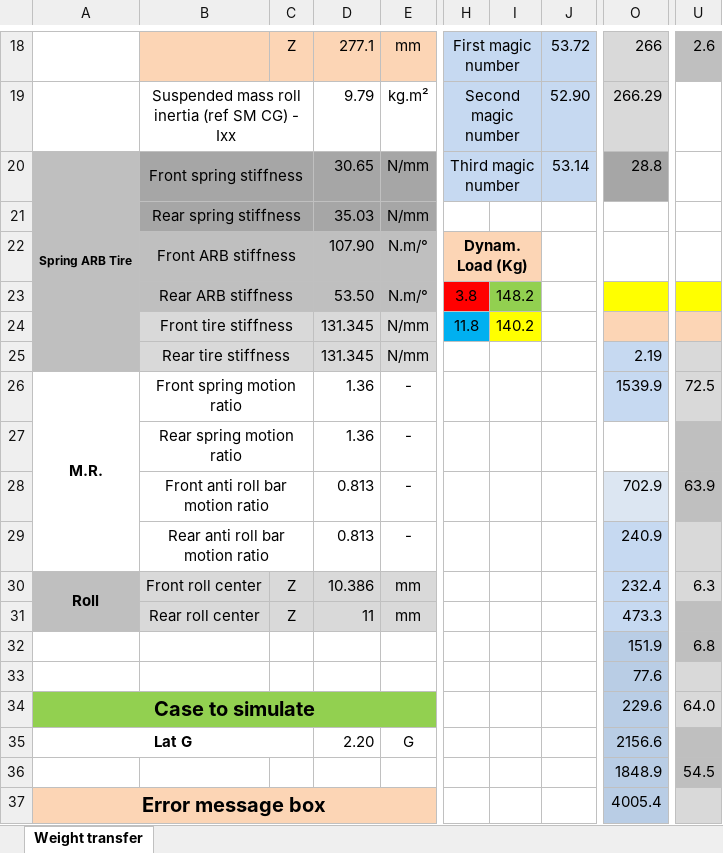
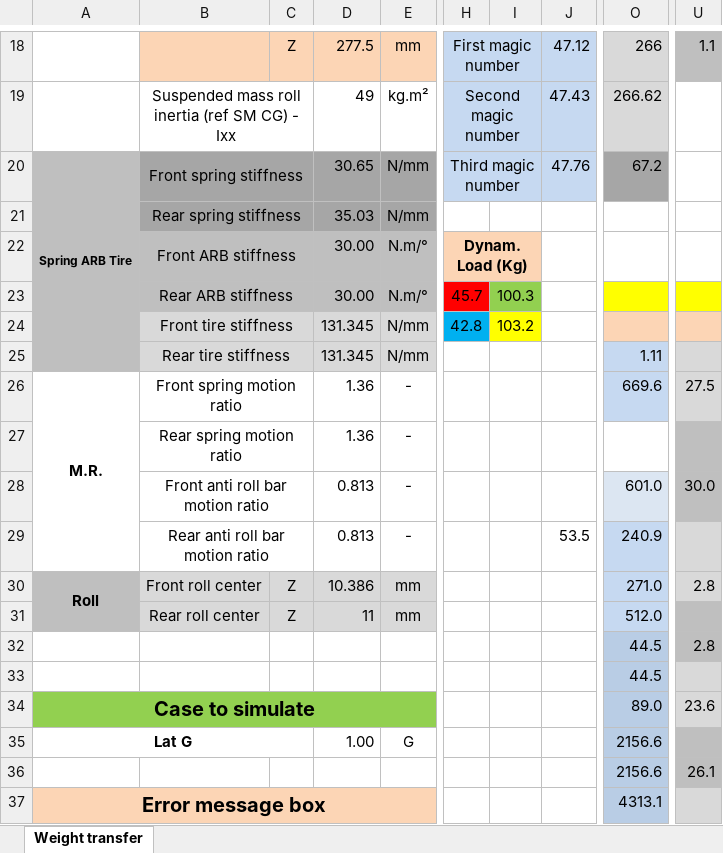
Before and after one commit to eraumotorsports/YawMoment, an Excel workbook: WT_YMD.xlsx, sheet Weight transfer, drawn as a sheet; only a part is shown, gaps mark what is left out; values as stored, in another font and other column widths than the file's, no borders; charts and pictures not drawn; the diff covers the shown part only; the diff names each change by its address in the sheet, - before the commit and + after, or states it on an @@ line.

```diff
--- a/WT_YMD.xlsx (sheet Weight transfer)
+++ b/WT_YMD.xlsx (sheet Weight transfer)
-D18: 277.1
+D18: 277.5
-J18: 53.72
+J18: 47.12
-U18: 2.6
+U18: 1.1
-D19: 9.79
+D19: 49
-J19: 52.90
+J19: 47.43
-O19: 266.29
+O19: 266.62
-J20: 53.14
+J20: 47.76
-O20: 28.8
+O20: 67.2
-D22: 107.90
+D22: 30.00
-D23: 53.50
+D23: 30.00
-H23: 3.8
+H23: 45.7
-I23: 148.2
+I23: 100.3
-H24: 11.8
+H24: 42.8
-I24: 140.2
+I24: 103.2
-O25: 2.19
+O25: 1.11
-O26: 1539.9
+O26: 669.6
-U26: 72.5
+U26: 27.5
-O28: 702.9
+O28: 601.0
-U28: 63.9
+U28: 30.0
-J29: (empty)
+J29: 53.5
-O30: 232.4
+O30: 271.0
-U30: 6.3
+U30: 2.8
-O31: 473.3
+O31: 512.0
-O32: 151.9
+O32: 44.5
-U32: 6.8
+U32: 2.8
-O33: 77.6
+O33: 44.5
-O34: 229.6
+O34: 89.0
-U34: 64.0
+U34: 23.6
-D35: 2.20
+D35: 1.00
-O36: 1848.9
+O36: 2156.6
-U36: 54.5
+U36: 26.1
-O37: 4005.4
+O37: 4313.1
```
Also changed, not shown: 3 added rows and 33 edited cells elsewhere in this sheet, 1 other file.
